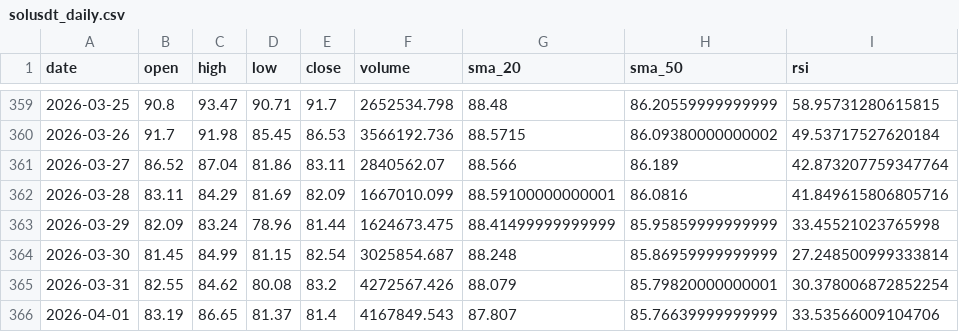
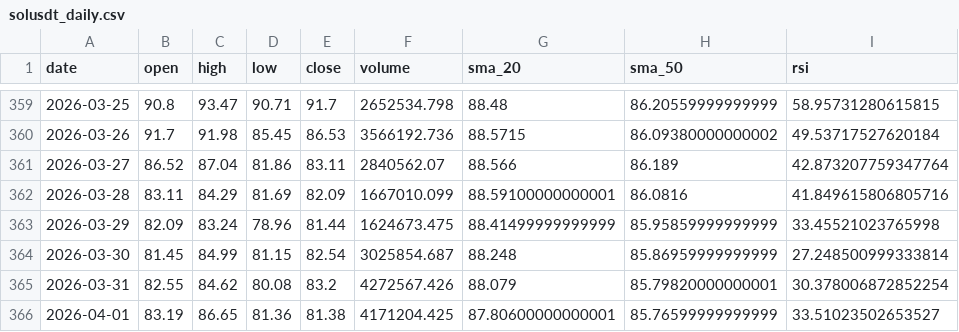
Before and after one commit to MetalDoradoCrypto/lean-trader, a CSV file: data/solusdt_daily.csv, drawn as a sheet; only a part is shown, gaps mark what is left out.

Commit message:
REFINE: Volume_Surge_20260401_171121 PF=5.75

```diff
--- a/data/solusdt_daily.csv
+++ b/data/solusdt_daily.csv
@@ -365,2 +365,2 @@ date,open,high,low,close,volume,sma_20,sma_50,rsi
 2026-03-31,82.55,84.62,80.08,83.2,4272567.426,88.079,85.79820000000001,30.378006872852254
-2026-04-01,83.19,86.65,81.37,81.4,4167849.543,87.807,85.76639999999999,33.53566009104706
+2026-04-01,83.19,86.65,81.36,81.38,4171204.425,87.80600000000001,85.76599999999999,33.51023502653527
```
Also changed, not shown: data/btcusdt_daily.csv, data/ethusdt_daily.csv, 7 other files.
